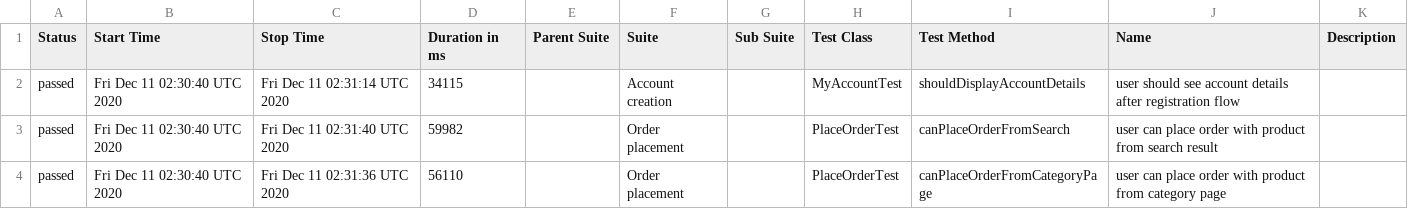
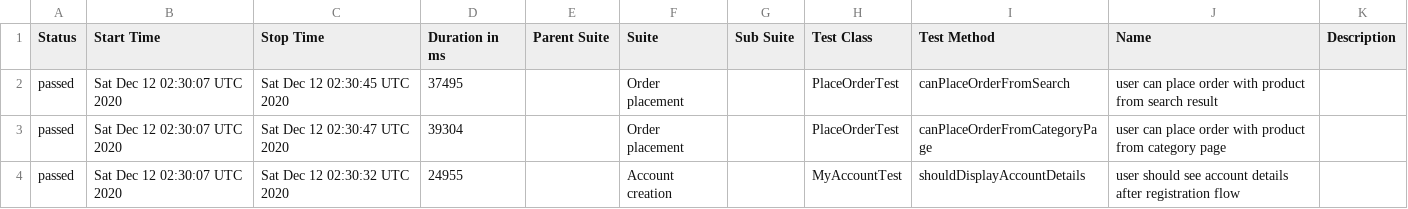
Before and after one commit to isandratskiy/automationpractice-github-actions-demo, a CSV file: data/suites.csv, drawn as a sheet.

```diff
--- a/data/suites.csv
+++ b/data/suites.csv
@@ -1,4 +1,4 @@
 "Status","Start Time","Stop Time","Duration in ms","Parent Suite","Suite","Sub Suite","Test Class","Test Method","Name","Description"
-"passed","Fri Dec 11 02:30:40 UTC 2020","Fri Dec 11 02:31:14 UTC 2020","34115","","Account creation","","MyAccountTest","shouldDisplayAccountDetails","user should see account details after registration flow",""
-"passed","Fri Dec 11 02:30:40 UTC 2020","Fri Dec 11 02:31:40 UTC 2020","59982","","Order placement","","PlaceOrderTest","canPlaceOrderFromSearch","user can place order with product from search result",""
-"passed","Fri Dec 11 02:30:40 UTC 2020","Fri Dec 11 02:31:36 UTC 2020","56110","","Order placement","","PlaceOrderTest","canPlaceOrderFromCategoryPage","user can place order with product from category page",""
+"passed","Sat Dec 12 02:30:07 UTC 2020","Sat Dec 12 02:30:45 UTC 2020","37495","","Order placement","","PlaceOrderTest","canPlaceOrderFromSearch","user can place order with product from search result",""
+"passed","Sat Dec 12 02:30:07 UTC 2020","Sat Dec 12 02:30:47 UTC 2020","39304","","Order placement","","PlaceOrderTest","canPlaceOrderFromCategoryPage","user can place order with product from category page",""
+"passed","Sat Dec 12 02:30:07 UTC 2020","Sat Dec 12 02:30:32 UTC 2020","24955","","Account creation","","MyAccountTest","shouldDisplayAccountDetails","user should see account details after registration flow",""
```
Also changed, not shown: 16 other files.
